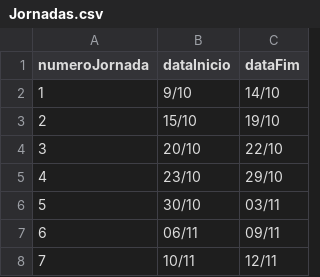
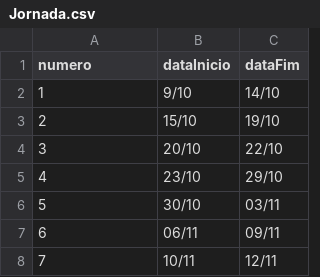
Before and after one commit to Adriano-7/BD_Futsal_Database, a CSV file: data/Jornada.csv (was data/Jornadas.csv), drawn as a sheet; only a part is shown.

```diff
--- a/data/Jornadas.csv
+++ b/data/Jornada.csv
@@ -1,2 +1,2 @@
-numeroJornada,dataInicio,dataFim
+numero,dataInicio,dataFim
 1,9/10,14/10
```
Also changed, not shown: data/Equipa.csv, data/Jogador.csv, 15 other files.
